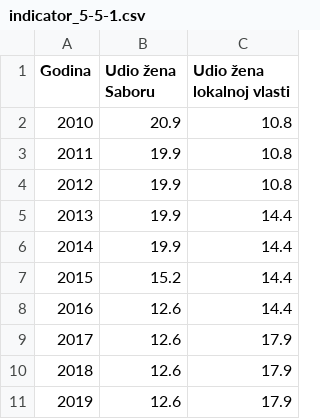
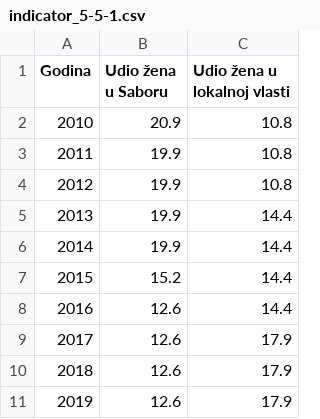
Before and after one commit to CroatianBureauOfStatistics/sdg-indicators, a CSV file: data/indicator_5-5-1.csv, drawn as a sheet.

```diff
--- a/data/indicator_5-5-1.csv
+++ b/data/indicator_5-5-1.csv
@@ -1,2 +1,2 @@
-Godina,Udio žena Saboru,Udio žena lokalnoj vlasti
+Godina,Udio žena u Saboru,Udio žena u lokalnoj vlasti
 2010,20.9,10.8
```
Also changed, not shown: 1 other file.
